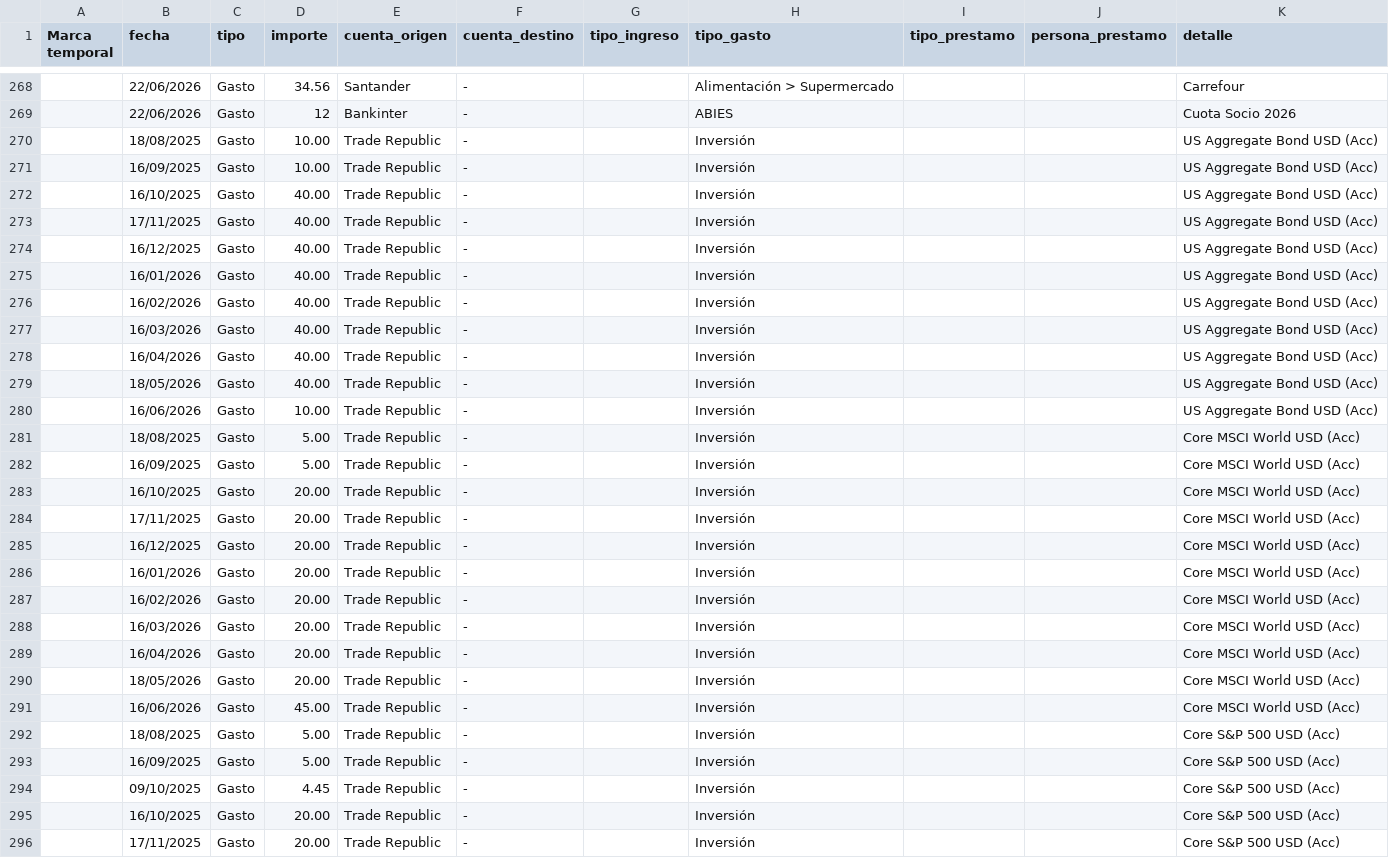
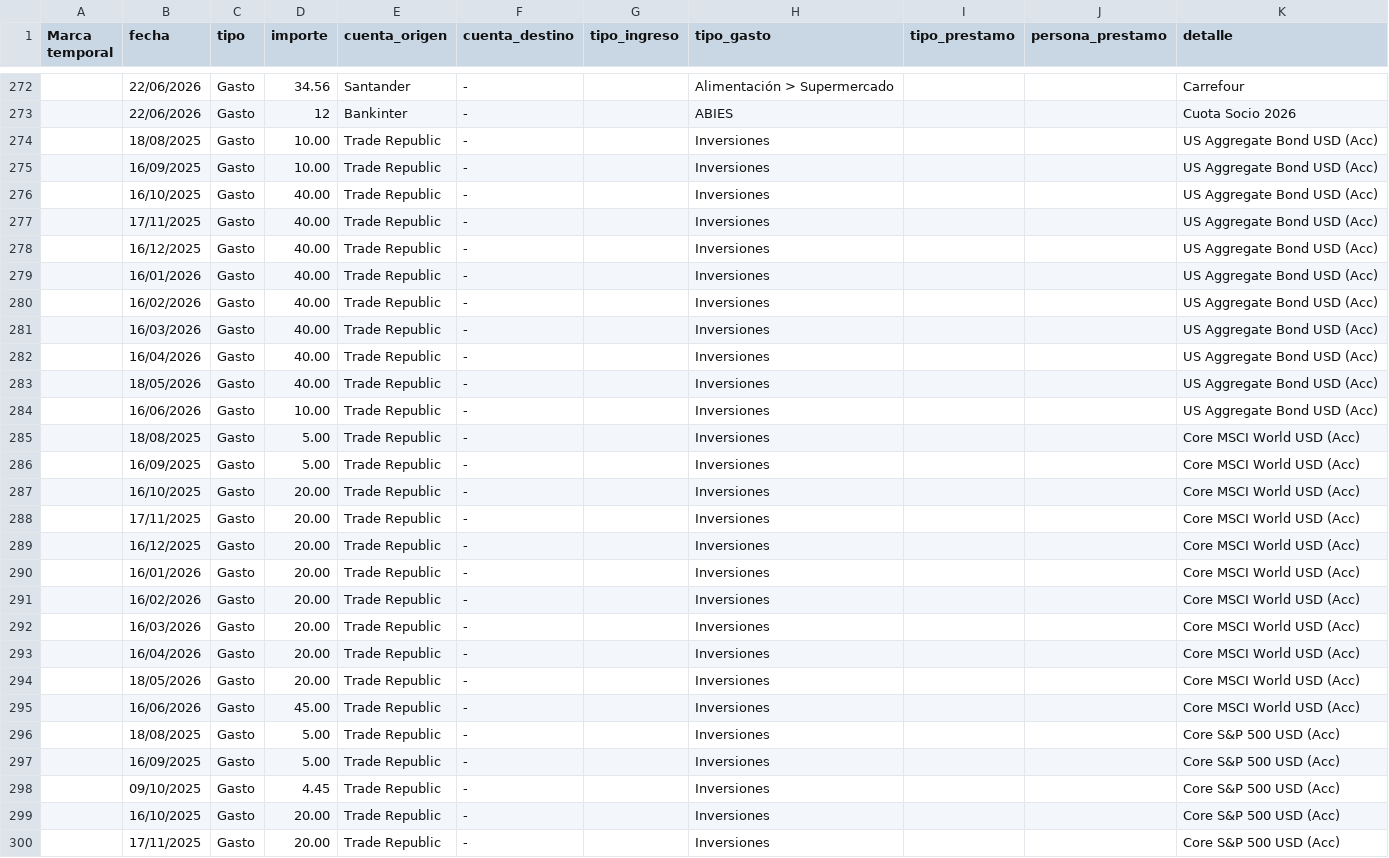
Before and after one commit to acasadovadillo/FP_v2.1, a CSV file: data/movimientos.csv, drawn as a sheet; only a part is shown, gaps mark what is left out; the diff covers the shown part only.

```diff
--- a/data/movimientos.csv
+++ b/data/movimientos.csv
@@ -269,28 +273,28 @@ Marca temporal,fecha,tipo,importe,cuenta_origen,cuenta_destino,tipo_ingreso,tipo
 ,22/06/2026,Gasto,12,Bankinter,-,,ABIES,,,Cuota Socio 2026
-,18/08/2025,Gasto,10.00,Trade Republic,-,,Inversión,,,US Aggregate Bond USD (Acc)
-,16/09/2025,Gasto,10.00,Trade Republic,-,,Inversión,,,US Aggregate Bond USD (Acc)
-,16/10/2025,Gasto,40.00,Trade Republic,-,,Inversión,,,US Aggregate Bond USD (Acc)
-,17/11/2025,Gasto,40.00,Trade Republic,-,,Inversión,,,US Aggregate Bond USD (Acc)
-,16/12/2025,Gasto,40.00,Trade Republic,-,,Inversión,,,US Aggregate Bond USD (Acc)
-,16/01/2026,Gasto,40.00,Trade Republic,-,,Inversión,,,US Aggregate Bond USD (Acc)
-,16/02/2026,Gasto,40.00,Trade Republic,-,,Inversión,,,US Aggregate Bond USD (Acc)
-,16/03/2026,Gasto,40.00,Trade Republic,-,,Inversión,,,US Aggregate Bond USD (Acc)
-,16/04/2026,Gasto,40.00,Trade Republic,-,,Inversión,,,US Aggregate Bond USD (Acc)
-,18/05/2026,Gasto,40.00,Trade Republic,-,,Inversión,,,US Aggregate Bond USD (Acc)
-,16/06/2026,Gasto,10.00,Trade Republic,-,,Inversión,,,US Aggregate Bond USD (Acc)
-,18/08/2025,Gasto,5.00,Trade Republic,-,,Inversión,,,Core MSCI World USD (Acc)
-,16/09/2025,Gasto,5.00,Trade Republic,-,,Inversión,,,Core MSCI World USD (Acc)
-,16/10/2025,Gasto,20.00,Trade Republic,-,,Inversión,,,Core MSCI World USD (Acc)
-,17/11/2025,Gasto,20.00,Trade Republic,-,,Inversión,,,Core MSCI World USD (Acc)
-,16/12/2025,Gasto,20.00,Trade Republic,-,,Inversión,,,Core MSCI World USD (Acc)
-,16/01/2026,Gasto,20.00,Trade Republic,-,,Inversión,,,Core MSCI World USD (Acc)
-,16/02/2026,Gasto,20.00,Trade Republic,-,,Inversión,,,Core MSCI World USD (Acc)
-,16/03/2026,Gasto,20.00,Trade Republic,-,,Inversión,,,Core MSCI World USD (Acc)
-,16/04/2026,Gasto,20.00,Trade Republic,-,,Inversión,,,Core MSCI World USD (Acc)
-,18/05/2026,Gasto,20.00,Trade Republic,-,,Inversión,,,Core MSCI World USD (Acc)
-,16/06/2026,Gasto,45.00,Trade Republic,-,,Inversión,,,Core MSCI World USD (Acc)
-,18/08/2025,Gasto,5.00,Trade Republic,-,,Inversión,,,Core S&P 500 USD (Acc)
-,16/09/2025,Gasto,5.00,Trade Republic,-,,Inversión,,,Core S&P 500 USD (Acc)
-,09/10/2025,Gasto,4.45,Trade Republic,-,,Inversión,,,Core S&P 500 USD (Acc)
-,16/10/2025,Gasto,20.00,Trade Republic,-,,Inversión,,,Core S&P 500 USD (Acc)
-,17/11/2025,Gasto,20.00,Trade Republic,-,,Inversión,,,Core S&P 500 USD (Acc)
+,18/08/2025,Gasto,10.00,Trade Republic,-,,Inversiones,,,US Aggregate Bond USD (Acc)
+,16/09/2025,Gasto,10.00,Trade Republic,-,,Inversiones,,,US Aggregate Bond USD (Acc)
+,16/10/2025,Gasto,40.00,Trade Republic,-,,Inversiones,,,US Aggregate Bond USD (Acc)
+,17/11/2025,Gasto,40.00,Trade Republic,-,,Inversiones,,,US Aggregate Bond USD (Acc)
+,16/12/2025,Gasto,40.00,Trade Republic,-,,Inversiones,,,US Aggregate Bond USD (Acc)
+,16/01/2026,Gasto,40.00,Trade Republic,-,,Inversiones,,,US Aggregate Bond USD (Acc)
+,16/02/2026,Gasto,40.00,Trade Republic,-,,Inversiones,,,US Aggregate Bond USD (Acc)
+,16/03/2026,Gasto,40.00,Trade Republic,-,,Inversiones,,,US Aggregate Bond USD (Acc)
+,16/04/2026,Gasto,40.00,Trade Republic,-,,Inversiones,,,US Aggregate Bond USD (Acc)
+,18/05/2026,Gasto,40.00,Trade Republic,-,,Inversiones,,,US Aggregate Bond USD (Acc)
+,16/06/2026,Gasto,10.00,Trade Republic,-,,Inversiones,,,US Aggregate Bond USD (Acc)
+,18/08/2025,Gasto,5.00,Trade Republic,-,,Inversiones,,,Core MSCI World USD (Acc)
+,16/09/2025,Gasto,5.00,Trade Republic,-,,Inversiones,,,Core MSCI World USD (Acc)
+,16/10/2025,Gasto,20.00,Trade Republic,-,,Inversiones,,,Core MSCI World USD (Acc)
+,17/11/2025,Gasto,20.00,Trade Republic,-,,Inversiones,,,Core MSCI World USD (Acc)
+,16/12/2025,Gasto,20.00,Trade Republic,-,,Inversiones,,,Core MSCI World USD (Acc)
+,16/01/2026,Gasto,20.00,Trade Republic,-,,Inversiones,,,Core MSCI World USD (Acc)
+,16/02/2026,Gasto,20.00,Trade Republic,-,,Inversiones,,,Core MSCI World USD (Acc)
+,16/03/2026,Gasto,20.00,Trade Republic,-,,Inversiones,,,Core MSCI World USD (Acc)
+,16/04/2026,Gasto,20.00,Trade Republic,-,,Inversiones,,,Core MSCI World USD (Acc)
+,18/05/2026,Gasto,20.00,Trade Republic,-,,Inversiones,,,Core MSCI World USD (Acc)
+,16/06/2026,Gasto,45.00,Trade Republic,-,,Inversiones,,,Core MSCI World USD (Acc)
+,18/08/2025,Gasto,5.00,Trade Republic,-,,Inversiones,,,Core S&P 500 USD (Acc)
+,16/09/2025,Gasto,5.00,Trade Republic,-,,Inversiones,,,Core S&P 500 USD (Acc)
+,09/10/2025,Gasto,4.45,Trade Republic,-,,Inversiones,,,Core S&P 500 USD (Acc)
+,16/10/2025,Gasto,20.00,Trade Republic,-,,Inversiones,,,Core S&P 500 USD (Acc)
+,17/11/2025,Gasto,20.00,Trade Republic,-,,Inversiones,,,Core S&P 500 USD (Acc)
```
Also changed, not shown: 4 added rows and 58 edited cells elsewhere in this file, data/fondos_manuales.csv, data/inversiones.csv, 7 other files.
